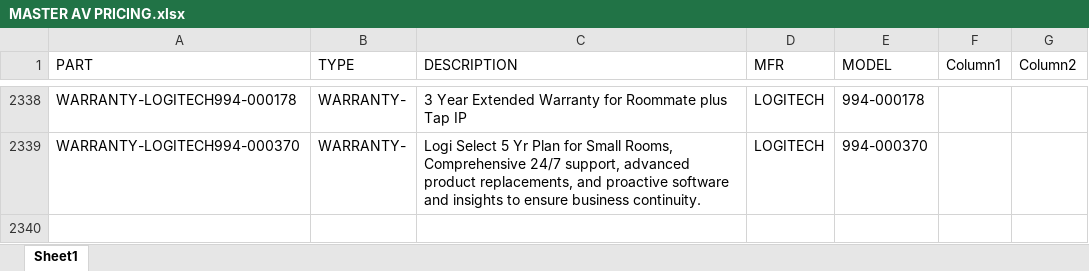
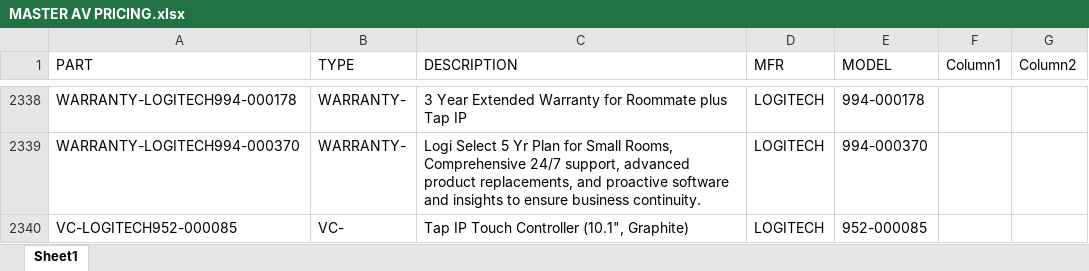
Before and after one commit to bruceb85/av_equipment_list, an Excel workbook: MASTER AV PRICING.xlsx, sheet Sheet1, drawn as a sheet; only a part is shown, gaps mark what is left out; values as stored, in another font and other column widths than the file's, no borders; conditional formats and table styles not drawn; the diff names each change by its address in the sheet, - before the commit and + after, or states it on an @@ line.

Commit message:
Update MASTER AV PRICING.xlsx

```diff
--- a/MASTER AV PRICING.xlsx (sheet Sheet1)
+++ b/MASTER AV PRICING.xlsx (sheet Sheet1)
+row 2340: VC-LOGITECH952-000085 | VC- | Tap IP Touch Controller (10.1", Graphite) | LOGITECH | 952-000085
```
